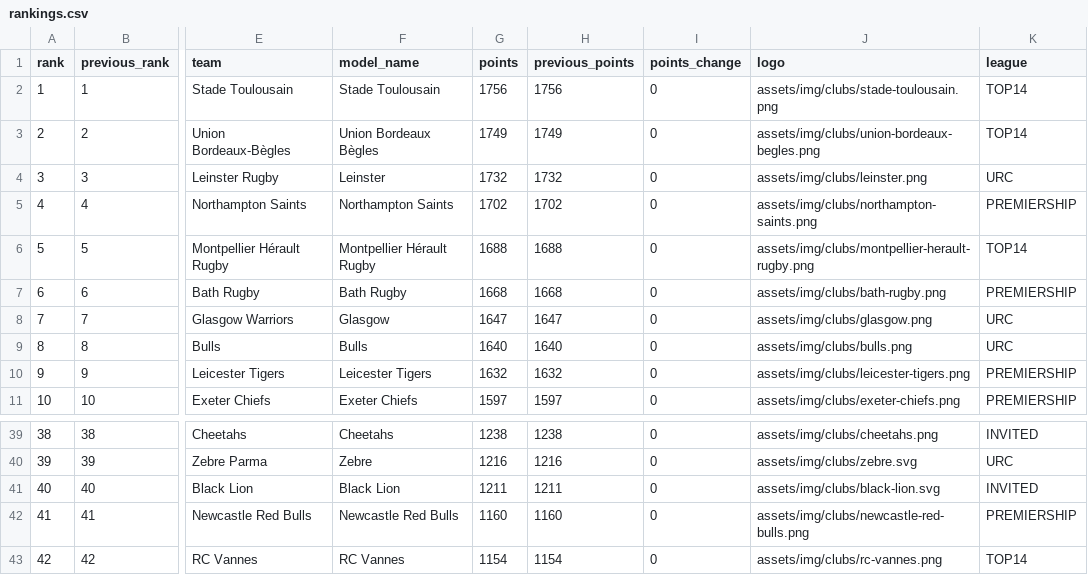
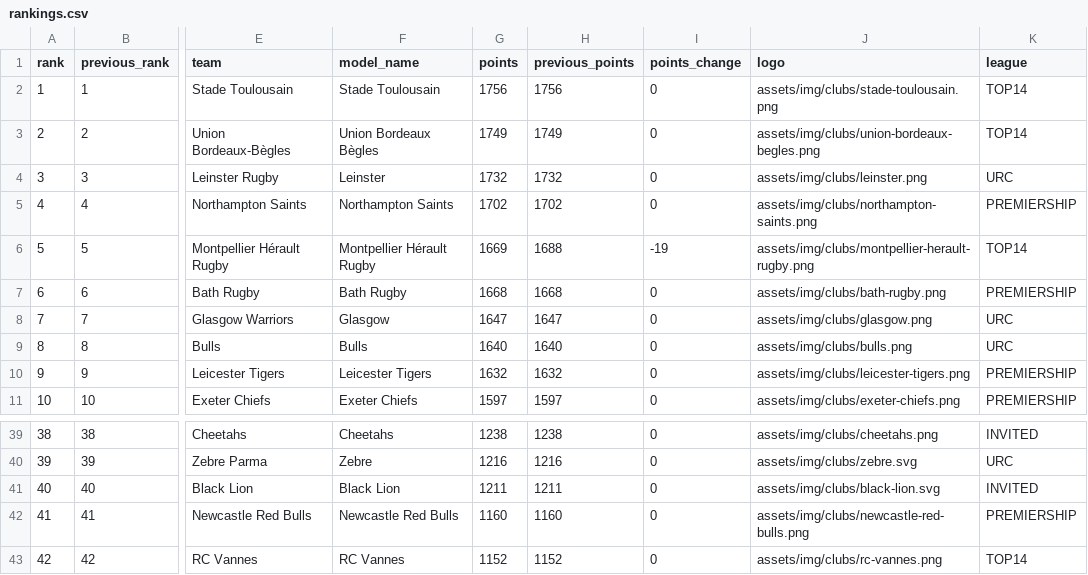
Before and after one commit to aymft/EuropeanRugbyRanking, a CSV file: data/processed/rankings.csv, drawn as a sheet; only a part is shown, gaps mark what is left out; the diff covers the shown part only; the diff names each change by its address in the sheet, - before the commit and + after, or states it on an @@ line.

```diff
--- a/data/processed/rankings.csv
+++ b/data/processed/rankings.csv
-G6 (points): 1688
+G6 (points): 1669
-I6 (points_change): 0
+I6 (points_change): -19
-G43 (points): 1154
+G43 (points): 1152
-H43 (previous_points): 1154
+H43 (previous_points): 1152
```
Also changed, not shown: 6 added rows, 6 removed rows, 13 edited cells and row numbers in column A elsewhere in this file, data/processed/matches_history.csv, docs/data/rankings.csv, 1 other file.
